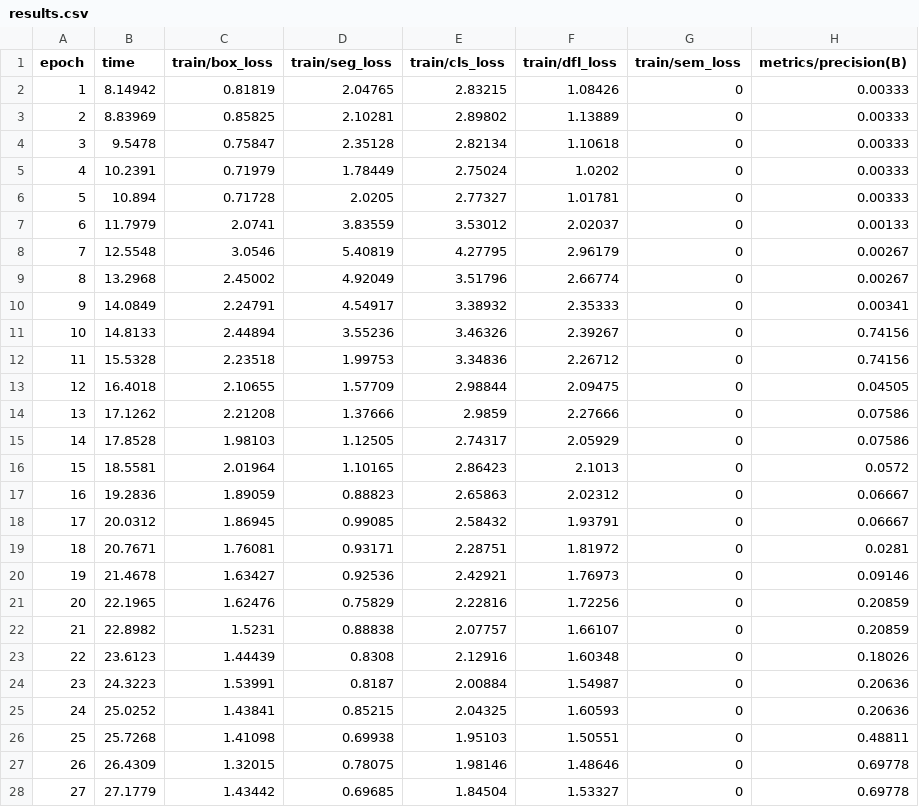
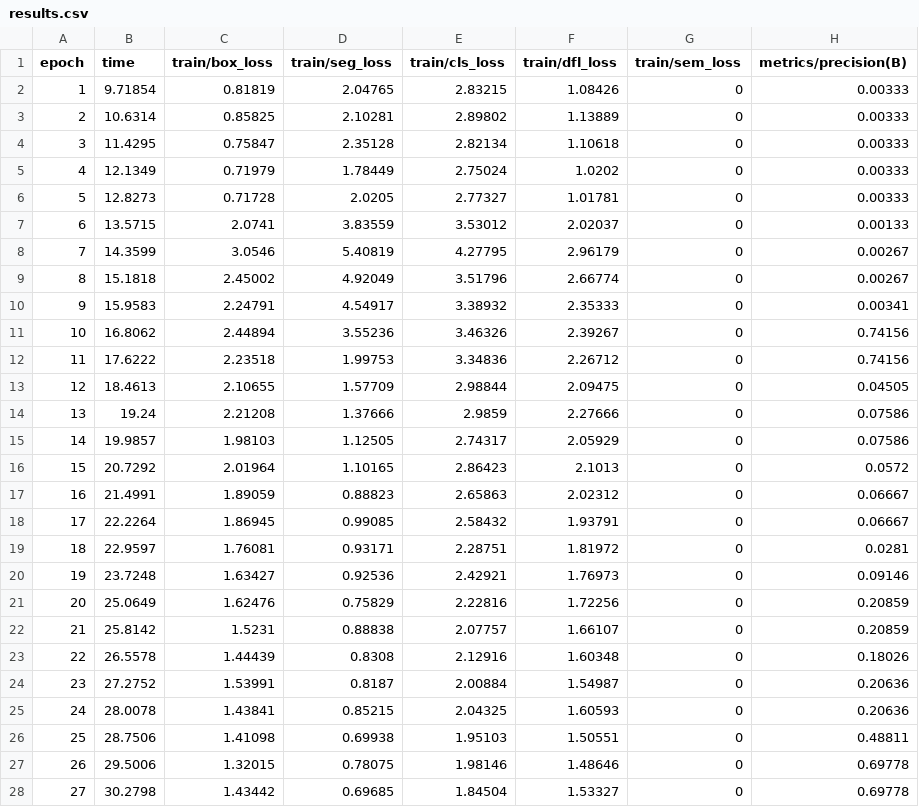
Before and after one commit to HCDLCombinedCA/olive-leaves-disease-detection, a CSV file: runs/segment/train/results.csv, drawn as a sheet; only a part is shown; the diff covers the shown part only; the diff names each change by its address in the sheet, - before the commit and + after, or states it on an @@ line.

Commit message:
model prediction in segmented internet leaves with results

```diff
--- a/runs/segment/train/results.csv
+++ b/runs/segment/train/results.csv
-B2 (time): 8.14942
+B2 (time): 9.71854
-B3 (time): 8.83969
+B3 (time): 10.6314
-B4 (time): 9.5478
+B4 (time): 11.4295
-B5 (time): 10.2391
+B5 (time): 12.1349
-B6 (time): 10.894
+B6 (time): 12.8273
-B7 (time): 11.7979
+B7 (time): 13.5715
-B8 (time): 12.5548
+B8 (time): 14.3599
-B9 (time): 13.2968
+B9 (time): 15.1818
-B10 (time): 14.0849
+B10 (time): 15.9583
-B11 (time): 14.8133
+B11 (time): 16.8062
-B12 (time): 15.5328
+B12 (time): 17.6222
-B13 (time): 16.4018
+B13 (time): 18.4613
-B14 (time): 17.1262
+B14 (time): 19.24
-B15 (time): 17.8528
+B15 (time): 19.9857
-B16 (time): 18.5581
+B16 (time): 20.7292
-B17 (time): 19.2836
+B17 (time): 21.4991
-B18 (time): 20.0312
+B18 (time): 22.2264
-B19 (time): 20.7671
+B19 (time): 22.9597
-B20 (time): 21.4678
+B20 (time): 23.7248
-B21 (time): 22.1965
+B21 (time): 25.0649
-B22 (time): 22.8982
+B22 (time): 25.8142
-B23 (time): 23.6123
+B23 (time): 26.5578
-B24 (time): 24.3223
+B24 (time): 27.2752
-B25 (time): 25.0252
+B25 (time): 28.0078
-B26 (time): 25.7268
+B26 (time): 28.7506
-B27 (time): 26.4309
+B27 (time): 29.5006
-B28 (time): 27.1779
+B28 (time): 30.2798
```
Also changed, not shown: 73 edited cells elsewhere in this file, 27 other files.
